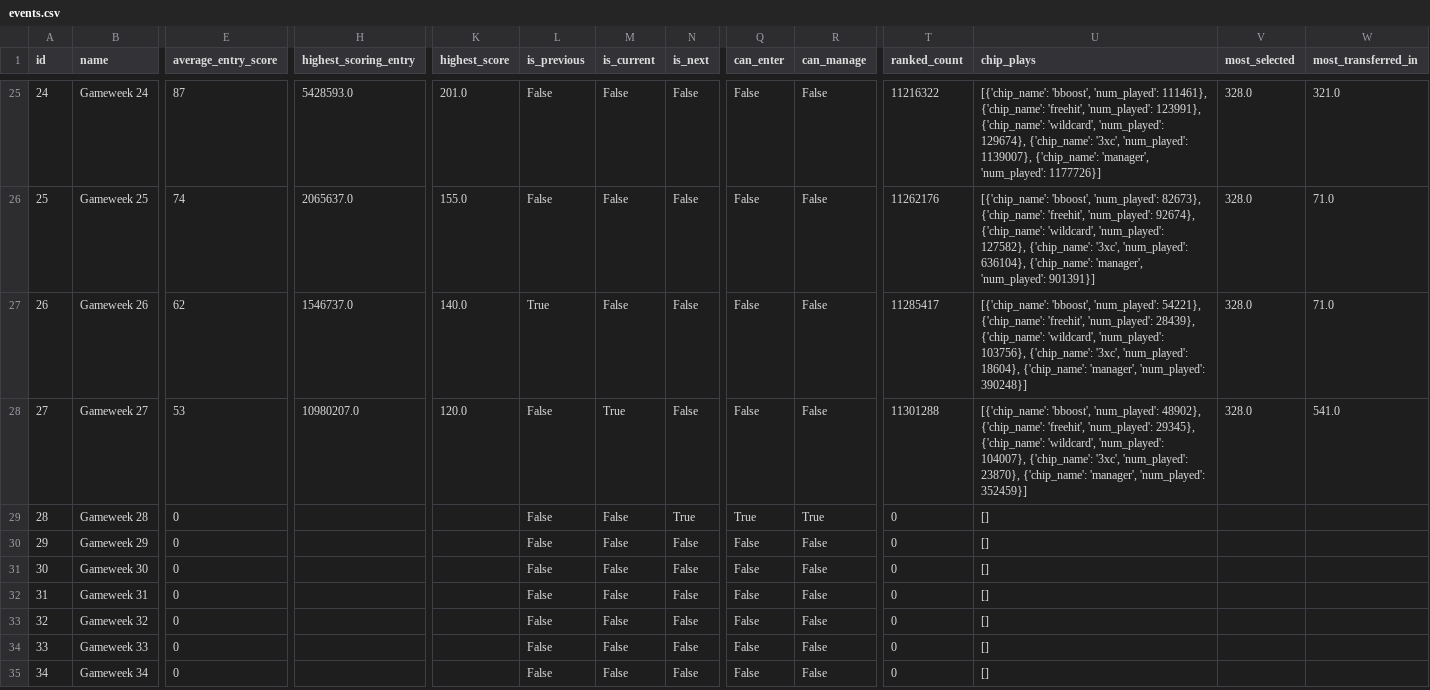
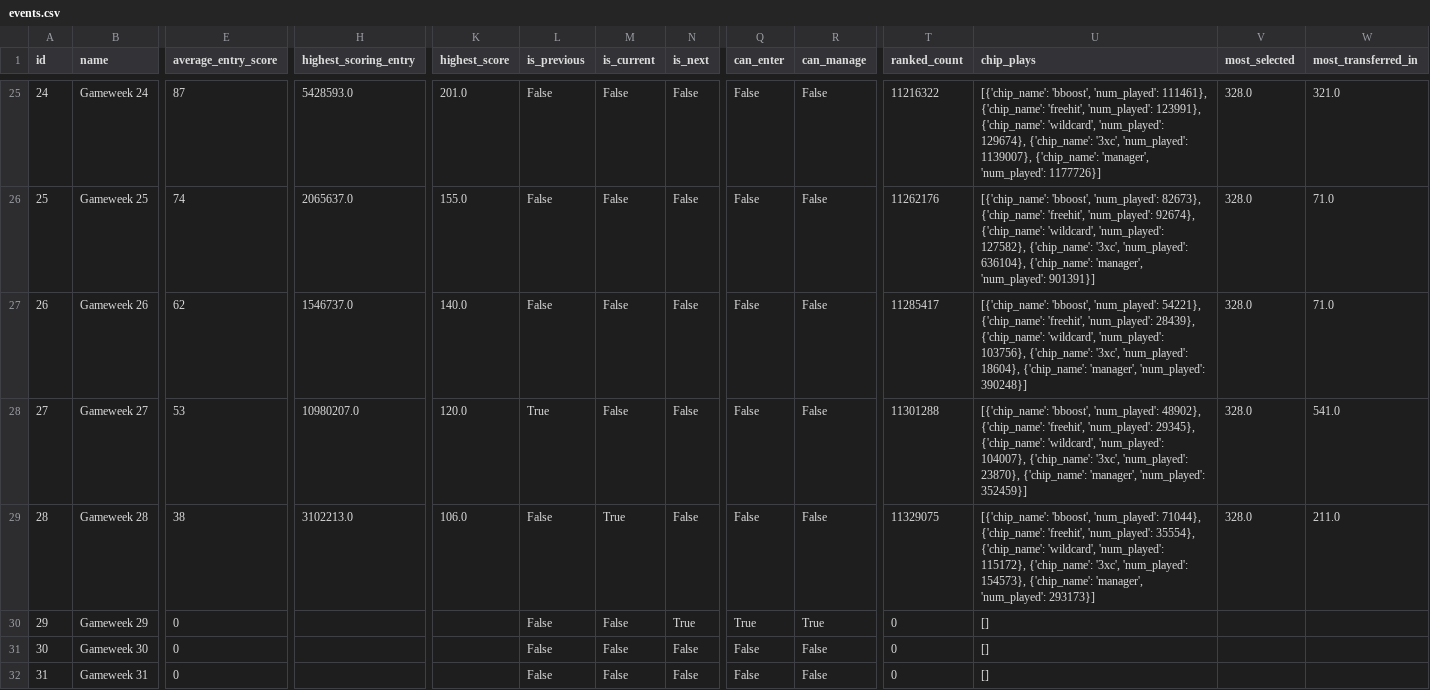
Before and after one commit to Theran500/fpl-data-automation, a CSV file: events.csv, drawn as a sheet; only a part is shown, gaps mark what is left out; the shorter side is filled out with more unchanged rows; the diff covers the shown part only; the diff names each change by its address in the sheet, - before the commit and + after, or states it on an @@ line.

```diff
--- a/events.csv
+++ b/events.csv
-L27 (is_previous): True
+L27 (is_previous): False
-L28 (is_previous): False
+L28 (is_previous): True
-M28 (is_current): True
+M28 (is_current): False
-E29 (average_entry_score): 0
+E29 (average_entry_score): 38
-H29 (highest_scoring_entry): (empty)
+H29 (highest_scoring_entry): 3102213.0
-K29 (highest_score): (empty)
+K29 (highest_score): 106.0
-M29 (is_current): False
+M29 (is_current): True
-N29 (is_next): True
+N29 (is_next): False
-Q29 (can_enter): True
+Q29 (can_enter): False
-R29 (can_manage): True
+R29 (can_manage): False
-T29 (ranked_count): 0
+T29 (ranked_count): 11329075
-U29 (chip_plays): []
+U29 (chip_plays): [{'chip_name': 'bboost', 'num_played': 71044}, {'chip_name': 'freehit', 'num_played': 35554}, {'chip_name': 'wildcard', 'num_played': 115172}, {'chip_name': '3xc', 'num_played': 154573}, {'chip_name': 'manager', 'num_played': 293173}]
-V29 (most_selected): (empty)
+V29 (most_selected): 328.0
-W29 (most_transferred_in): (empty)
+W29 (most_transferred_in): 211.0
-N30 (is_next): False
+N30 (is_next): True
-Q30 (can_enter): False
+Q30 (can_enter): True
-R30 (can_manage): False
+R30 (can_manage): True
```
Also changed, not shown: 6 edited cells elsewhere in this file, players.csv, teams.csv.
